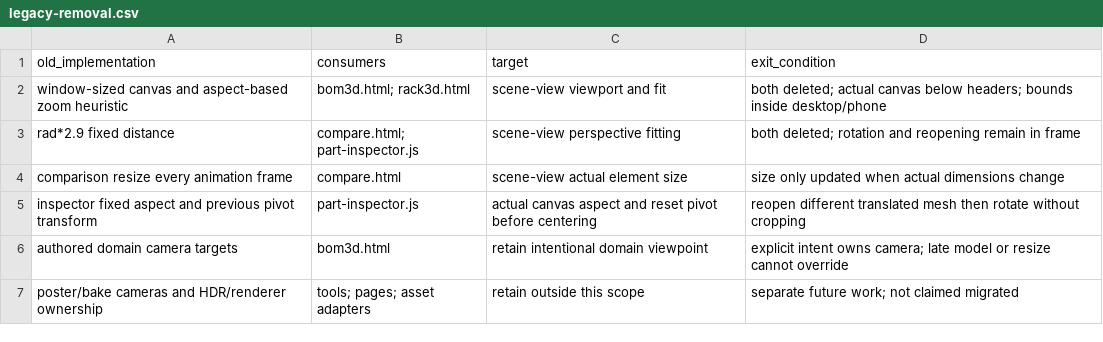
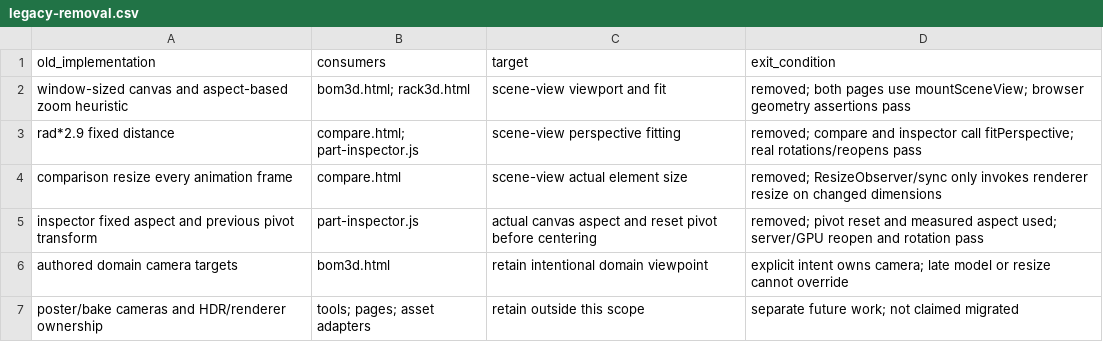
Before and after one commit to niuroumiantt/InResearch.ai, a CSV file: docs/reviews/2026-09-14/scene-framing/legacy-removal.csv, drawn as a sheet.

Commit message:
refactor: unify scene viewport fitting and camera ownership

```diff
--- a/docs/reviews/2026-09-14/scene-framing/legacy-removal.csv
+++ b/docs/reviews/2026-09-14/scene-framing/legacy-removal.csv
@@ -1,6 +1,6 @@
 old_implementation,consumers,target,exit_condition
-window-sized canvas and aspect-based zoom heuristic,bom3d.html; rack3d.html,scene-view viewport and fit,both deleted; actual canvas below headers; bounds inside desktop/phone
-rad*2.9 fixed distance,compare.html; part-inspector.js,scene-view perspective fitting,both deleted; rotation and reopening remain in frame
-comparison resize every animation frame,compare.html,scene-view actual element size,size only updated when actual dimensions change
-inspector fixed aspect and previous pivot transform,part-inspector.js,actual canvas aspect and reset pivot before centering,reopen different translated mesh then rotate without cropping
+window-sized canvas and aspect-based zoom heuristic,bom3d.html; rack3d.html,scene-view viewport and fit,removed; both pages use mountSceneView; browser geometry assertions pass
+rad*2.9 fixed distance,compare.html; part-inspector.js,scene-view perspective fitting,removed; compare and inspector call fitPerspective; real rotations/reopens pass
+comparison resize every animation frame,compare.html,scene-view actual element size,removed; ResizeObserver/sync only invokes renderer resize on changed dimensions
+inspector fixed aspect and previous pivot transform,part-inspector.js,actual canvas aspect and reset pivot before centering,removed; pivot reset and measured aspect used; server/GPU reopen and rotation pass
 authored domain camera targets,bom3d.html,retain intentional domain viewpoint,explicit intent owns camera; late model or resize cannot override
```
Also changed, not shown: 27 other files.
